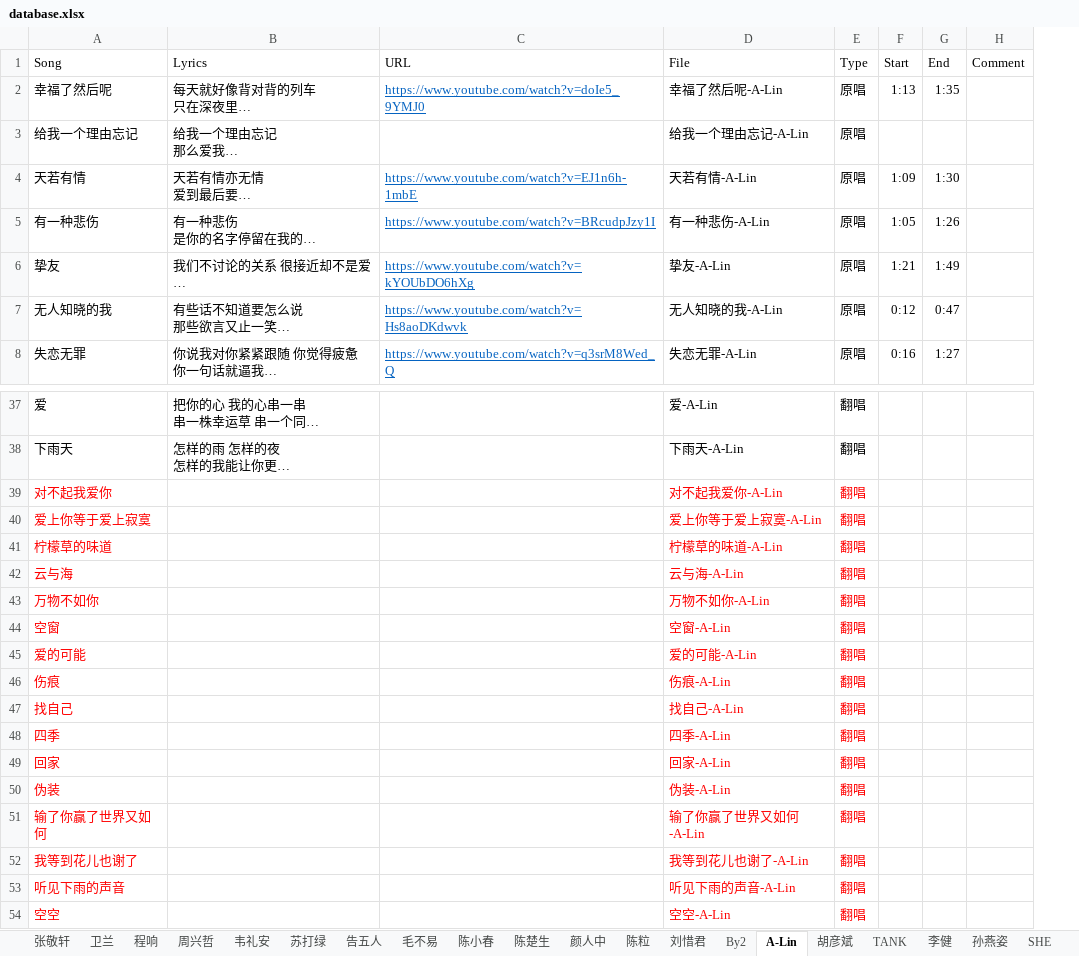
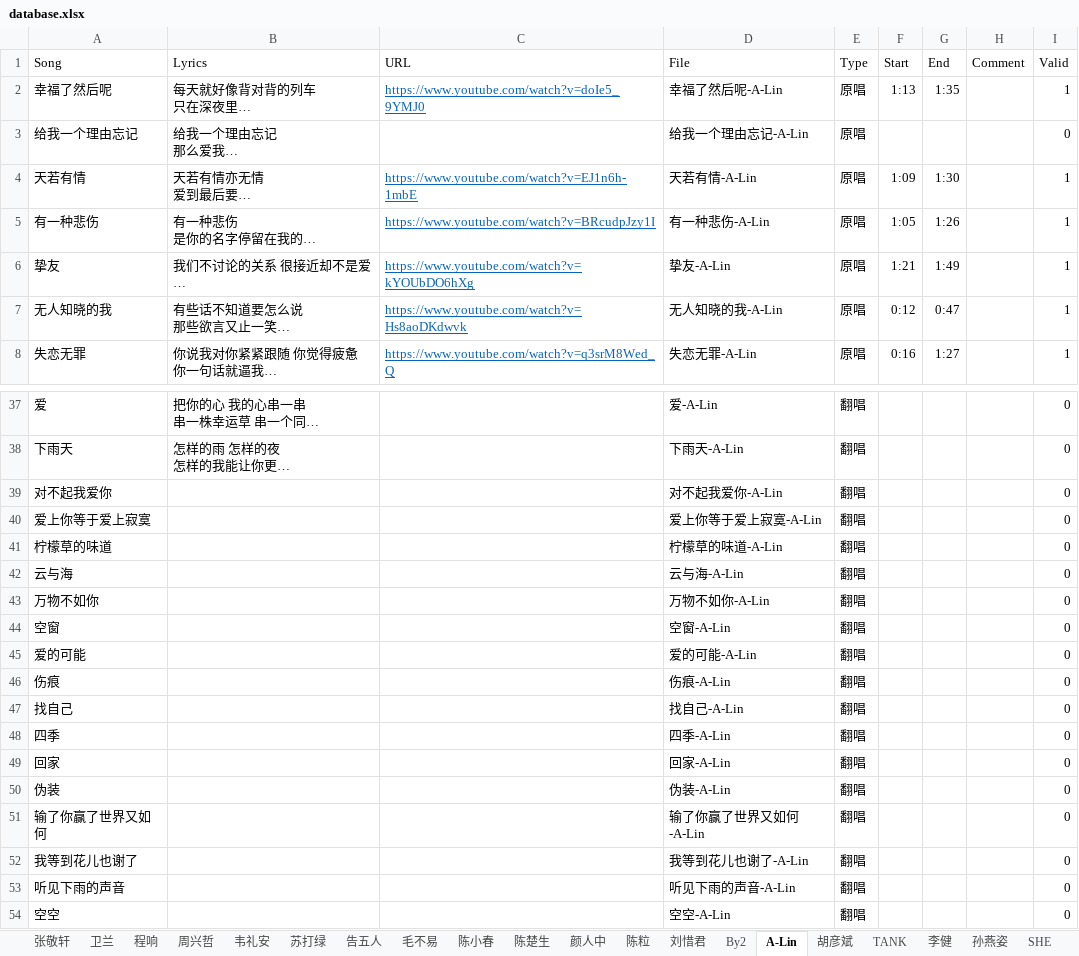
Before and after one commit to tianyuyifang/qni-songs, an Excel workbook: database.xlsx, sheet A-Lin, drawn as a sheet; only a part is shown, gaps mark what is left out; long unchanged cells end in …; values as stored, in another font and other column widths than the file's, no borders; the diff names each change by its address in the sheet, - before the commit and + after, or states it on an @@ line.

```diff
--- a/database.xlsx (sheet A-Lin)
+++ b/database.xlsx (sheet A-Lin)
+column I (Valid), rows 2-8: 1 | 0 | 1 | 1 | 1 | 1 | 1; rows 37-54: all 0
-A39:A54 text colour: #FF0000
+A39:A54 text colour: black
-D39:E54 text colour: #FF0000
+D39:E54 text colour: black
```
Also changed, not shown: sheet 杨丞琳, sheet 梁静茹, sheet 蔡健雅, sheet 单依纯, sheet 蔡依林, sheet 张敬轩, 42 more sheets, other sheet tabs, formulas that keep their value, 28 other files.
